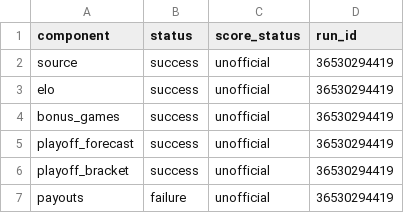
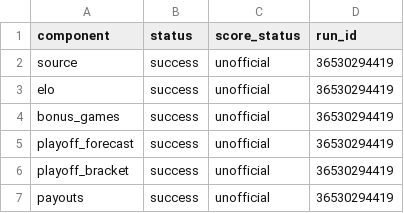
Before and after one commit to TheMathNinja/FAFL-GM-Dashboard, a CSV file: data/component_publish_status.csv, drawn as a sheet.

```diff
--- a/data/component_publish_status.csv
+++ b/data/component_publish_status.csv
@@ -6,2 +6,2 @@ playoff_forecast,success,unofficial,36530294419
 playoff_bracket,success,unofficial,36530294419
-payouts,failure,unofficial,36530294419
+payouts,success,unofficial,36530294419
```
Also changed, not shown: 6 other files.
